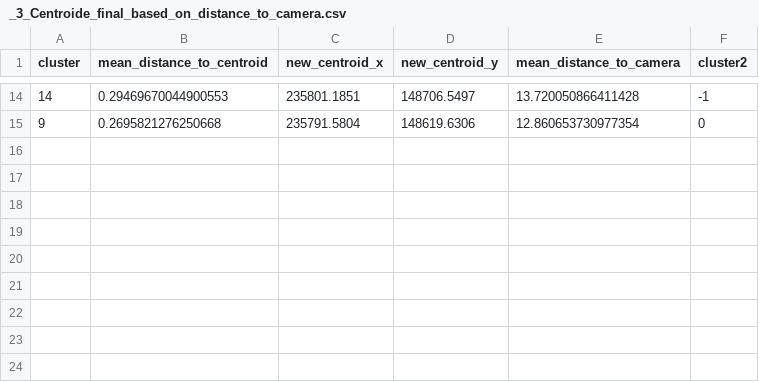
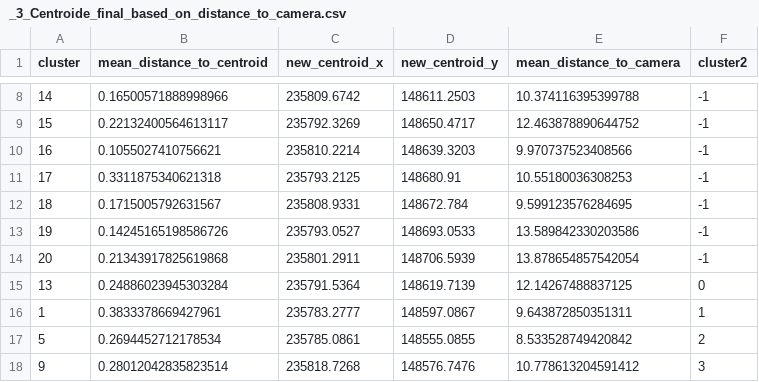
Before and after one commit to HibaDoi/PFE_Roadmap, a CSV file: Localisation/csv_file/_3_Centroide_final_based_on_distance_to_camera.csv, drawn as a sheet; only a part is shown, gaps mark what is left out; the diff covers the shown part only.

```diff
--- a/Localisation/csv_file/_3_Centroide_final_based_on_distance_to_camera.csv
+++ b/Localisation/csv_file/_3_Centroide_final_based_on_distance_to_camera.csv
@@ -14,2 +8,11 @@ cluster,mean_distance_to_centroid,new_centroid_x,new_centroid_y,mean_distance_to
-14,0.29469670044900553,235801.1851,148706.5497,13.720050866411428,-1
-9,0.2695821276250668,235791.5804,148619.6306,12.860653730977354,0
+14,0.16500571888998966,235809.6742,148611.2503,10.374116395399788,-1
+15,0.22132400564613117,235792.3269,148650.4717,12.463878890644752,-1
+16,0.1055027410756621,235810.2214,148639.3203,9.970737523408566,-1
+17,0.3311875340621318,235793.2125,148680.91,10.55180036308253,-1
+18,0.1715005792631567,235808.9331,148672.784,9.599123576284695,-1
+19,0.14245165198586726,235793.0527,148693.0533,13.589842330203586,-1
+20,0.21343917825619868,235801.2911,148706.5939,13.878654857542054,-1
+13,0.24886023945303284,235791.5364,148619.7139,12.14267488837125,0
+1,0.3833378669427961,235783.2777,148597.0867,9.643872850351311,1
+5,0.2694452712178534,235785.0861,148555.0855,8.533528749420842,2
+9,0.28012042835823514,235818.7268,148576.7476,10.778613204591412,3
```
Also changed, not shown: 6 removed rows and 24 edited cells elsewhere in this file, 10 other files.
